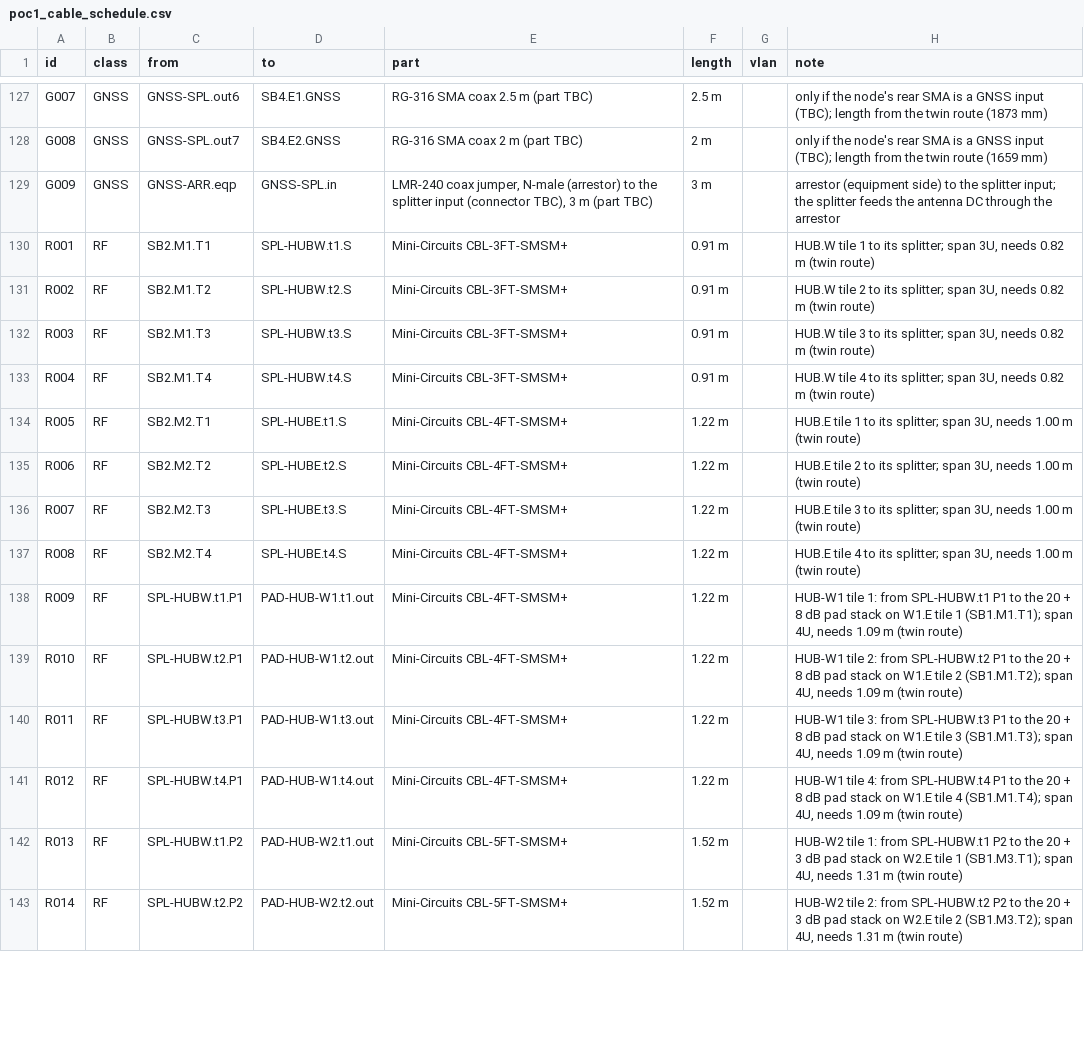
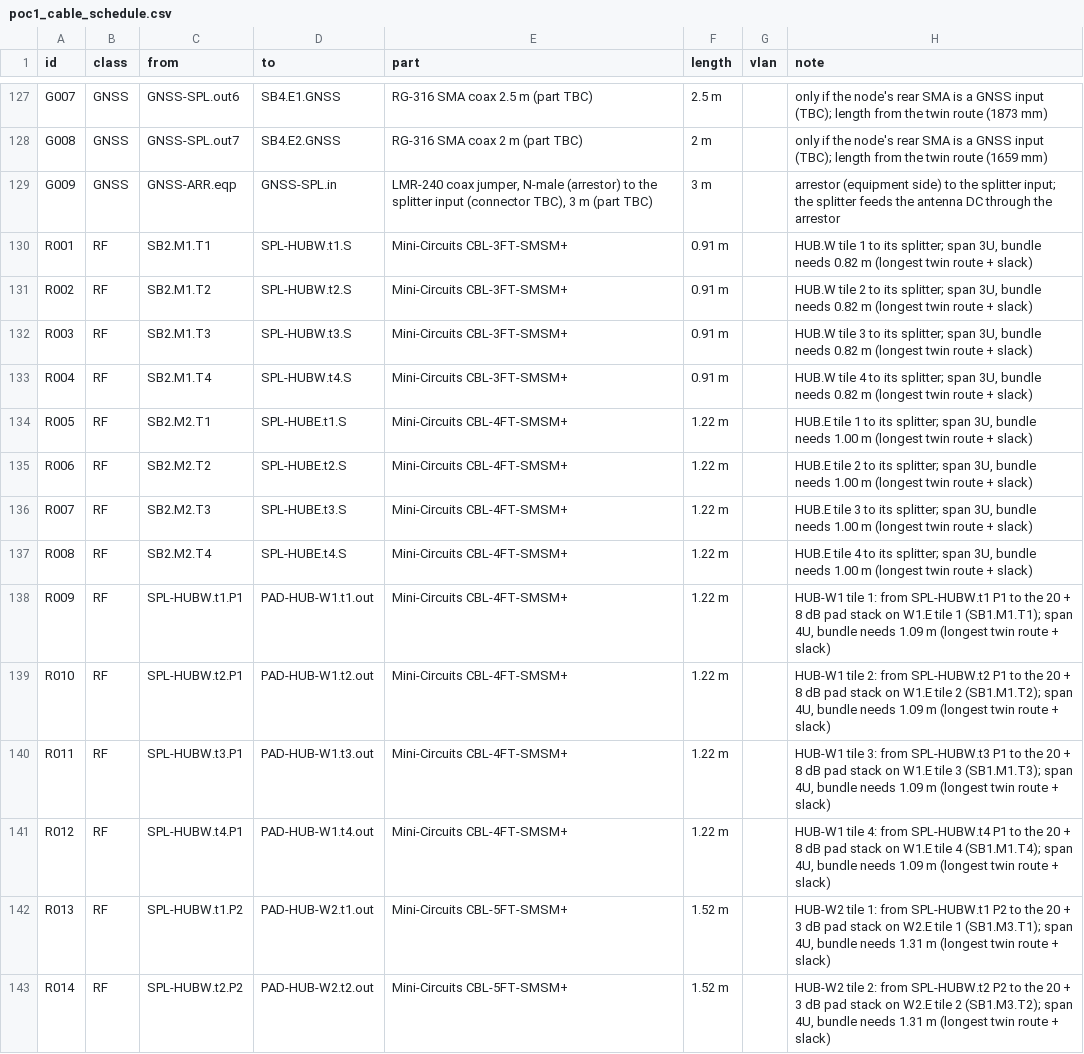
Before and after one commit to efidvir/MARL_code, a CSV file: testbed_design/out/poc1_cable_schedule.csv, drawn as a sheet; only a part is shown, gaps mark what is left out; the diff covers the shown part only.

```diff
--- a/testbed_design/out/poc1_cable_schedule.csv
+++ b/testbed_design/out/poc1_cable_schedule.csv
@@ -129,15 +129,15 @@ G008,GNSS,GNSS-SPL.out7,SB4.E2.GNSS,RG-316 SMA coax 2 m (part TBC),2 m,,only if
 G009,GNSS,GNSS-ARR.eqp,GNSS-SPL.in,"LMR-240 coax jumper, N-male (arrestor) to the splitter input (connector TBC), 3 m (part TBC)",3 m,,arrestor (equipment side) to the splitter input; the splitter feeds the antenna DC through the arrestor
-R001,RF,SB2.M1.T1,SPL-HUBW.t1.S,Mini-Circuits CBL-3FT-SMSM+,0.91 m,,"HUB.W tile 1 to its splitter; span 3U, needs 0.82 m (twin route)"
-R002,RF,SB2.M1.T2,SPL-HUBW.t2.S,Mini-Circuits CBL-3FT-SMSM+,0.91 m,,"HUB.W tile 2 to its splitter; span 3U, needs 0.82 m (twin route)"
-R003,RF,SB2.M1.T3,SPL-HUBW.t3.S,Mini-Circuits CBL-3FT-SMSM+,0.91 m,,"HUB.W tile 3 to its splitter; span 3U, needs 0.82 m (twin route)"
-R004,RF,SB2.M1.T4,SPL-HUBW.t4.S,Mini-Circuits CBL-3FT-SMSM+,0.91 m,,"HUB.W tile 4 to its splitter; span 3U, needs 0.82 m (twin route)"
-R005,RF,SB2.M2.T1,SPL-HUBE.t1.S,Mini-Circuits CBL-4FT-SMSM+,1.22 m,,"HUB.E tile 1 to its splitter; span 3U, needs 1.00 m (twin route)"
-R006,RF,SB2.M2.T2,SPL-HUBE.t2.S,Mini-Circuits CBL-4FT-SMSM+,1.22 m,,"HUB.E tile 2 to its splitter; span 3U, needs 1.00 m (twin route)"
-R007,RF,SB2.M2.T3,SPL-HUBE.t3.S,Mini-Circuits CBL-4FT-SMSM+,1.22 m,,"HUB.E tile 3 to its splitter; span 3U, needs 1.00 m (twin route)"
-R008,RF,SB2.M2.T4,SPL-HUBE.t4.S,Mini-Circuits CBL-4FT-SMSM+,1.22 m,,"HUB.E tile 4 to its splitter; span 3U, needs 1.00 m (twin route)"
-R009,RF,SPL-HUBW.t1.P1,PAD-HUB-W1.t1.out,Mini-Circuits CBL-4FT-SMSM+,1.22 m,,"HUB-W1 tile 1: from SPL-HUBW.t1 P1 to the 20 + 8 dB pad stack on W1.E tile 1 (SB1.M1.T1); span 4U, needs 1.09 m (twin route)"
-R010,RF,SPL-HUBW.t2.P1,PAD-HUB-W1.t2.out,Mini-Circuits CBL-4FT-SMSM+,1.22 m,,"HUB-W1 tile 2: from SPL-HUBW.t2 P1 to the 20 + 8 dB pad stack on W1.E tile 2 (SB1.M1.T2); span 4U, needs 1.09 m (twin route)"
-R011,RF,SPL-HUBW.t3.P1,PAD-HUB-W1.t3.out,Mini-Circuits CBL-4FT-SMSM+,1.22 m,,"HUB-W1 tile 3: from SPL-HUBW.t3 P1 to the 20 + 8 dB pad stack on W1.E tile 3 (SB1.M1.T3); span 4U, needs 1.09 m (twin route)"
-R012,RF,SPL-HUBW.t4.P1,PAD-HUB-W1.t4.out,Mini-Circuits CBL-4FT-SMSM+,1.22 m,,"HUB-W1 tile 4: from SPL-HUBW.t4 P1 to the 20 + 8 dB pad stack on W1.E tile 4 (SB1.M1.T4); span 4U, needs 1.09 m (twin route)"
-R013,RF,SPL-HUBW.t1.P2,PAD-HUB-W2.t1.out,Mini-Circuits CBL-5FT-SMSM+,1.52 m,,"HUB-W2 tile 1: from SPL-HUBW.t1 P2 to the 20 + 3 dB pad stack on W2.E tile 1 (SB1.M3.T1); span 4U, needs 1.31 m (twin route)"
-R014,RF,SPL-HUBW.t2.P2,PAD-HUB-W2.t2.out,Mini-Circuits CBL-5FT-SMSM+,1.52 m,,"HUB-W2 tile 2: from SPL-HUBW.t2 P2 to the 20 + 3 dB pad stack on W2.E tile 2 (SB1.M3.T2); span 4U, needs 1.31 m (twin route)"
+R001,RF,SB2.M1.T1,SPL-HUBW.t1.S,Mini-Circuits CBL-3FT-SMSM+,0.91 m,,"HUB.W tile 1 to its splitter; span 3U, bundle needs 0.82 m (longest twin route + slack)"
+R002,RF,SB2.M1.T2,SPL-HUBW.t2.S,Mini-Circuits CBL-3FT-SMSM+,0.91 m,,"HUB.W tile 2 to its splitter; span 3U, bundle needs 0.82 m (longest twin route + slack)"
+R003,RF,SB2.M1.T3,SPL-HUBW.t3.S,Mini-Circuits CBL-3FT-SMSM+,0.91 m,,"HUB.W tile 3 to its splitter; span 3U, bundle needs 0.82 m (longest twin route + slack)"
+R004,RF,SB2.M1.T4,SPL-HUBW.t4.S,Mini-Circuits CBL-3FT-SMSM+,0.91 m,,"HUB.W tile 4 to its splitter; span 3U, bundle needs 0.82 m (longest twin route + slack)"
+R005,RF,SB2.M2.T1,SPL-HUBE.t1.S,Mini-Circuits CBL-4FT-SMSM+,1.22 m,,"HUB.E tile 1 to its splitter; span 3U, bundle needs 1.00 m (longest twin route + slack)"
+R006,RF,SB2.M2.T2,SPL-HUBE.t2.S,Mini-Circuits CBL-4FT-SMSM+,1.22 m,,"HUB.E tile 2 to its splitter; span 3U, bundle needs 1.00 m (longest twin route + slack)"
+R007,RF,SB2.M2.T3,SPL-HUBE.t3.S,Mini-Circuits CBL-4FT-SMSM+,1.22 m,,"HUB.E tile 3 to its splitter; span 3U, bundle needs 1.00 m (longest twin route + slack)"
+R008,RF,SB2.M2.T4,SPL-HUBE.t4.S,Mini-Circuits CBL-4FT-SMSM+,1.22 m,,"HUB.E tile 4 to its splitter; span 3U, bundle needs 1.00 m (longest twin route + slack)"
+R009,RF,SPL-HUBW.t1.P1,PAD-HUB-W1.t1.out,Mini-Circuits CBL-4FT-SMSM+,1.22 m,,"HUB-W1 tile 1: from SPL-HUBW.t1 P1 to the 20 + 8 dB pad stack on W1.E tile 1 (SB1.M1.T1); span 4U, bundle needs 1.09 m (longest twin route + slack)"
+R010,RF,SPL-HUBW.t2.P1,PAD-HUB-W1.t2.out,Mini-Circuits CBL-4FT-SMSM+,1.22 m,,"HUB-W1 tile 2: from SPL-HUBW.t2 P1 to the 20 + 8 dB pad stack on W1.E tile 2 (SB1.M1.T2); span 4U, bundle needs 1.09 m (longest twin route + slack)"
+R011,RF,SPL-HUBW.t3.P1,PAD-HUB-W1.t3.out,Mini-Circuits CBL-4FT-SMSM+,1.22 m,,"HUB-W1 tile 3: from SPL-HUBW.t3 P1 to the 20 + 8 dB pad stack on W1.E tile 3 (SB1.M1.T3); span 4U, bundle needs 1.09 m (longest twin route + slack)"
+R012,RF,SPL-HUBW.t4.P1,PAD-HUB-W1.t4.out,Mini-Circuits CBL-4FT-SMSM+,1.22 m,,"HUB-W1 tile 4: from SPL-HUBW.t4 P1 to the 20 + 8 dB pad stack on W1.E tile 4 (SB1.M1.T4); span 4U, bundle needs 1.09 m (longest twin route + slack)"
+R013,RF,SPL-HUBW.t1.P2,PAD-HUB-W2.t1.out,Mini-Circuits CBL-5FT-SMSM+,1.52 m,,"HUB-W2 tile 1: from SPL-HUBW.t1 P2 to the 20 + 3 dB pad stack on W2.E tile 1 (SB1.M3.T1); span 4U, bundle needs 1.31 m (longest twin route + slack)"
+R014,RF,SPL-HUBW.t2.P2,PAD-HUB-W2.t2.out,Mini-Circuits CBL-5FT-SMSM+,1.52 m,,"HUB-W2 tile 2: from SPL-HUBW.t2 P2 to the 20 + 3 dB pad stack on W2.E tile 2 (SB1.M3.T2); span 4U, bundle needs 1.31 m (longest twin route + slack)"
```
Also changed, not shown: 30 edited cells elsewhere in this file, testbed_design/out/poc1_parts_list.csv, 26 other files.
